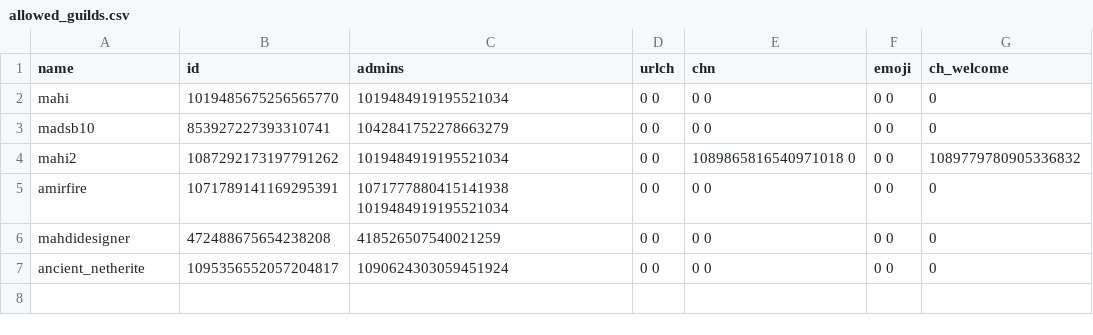
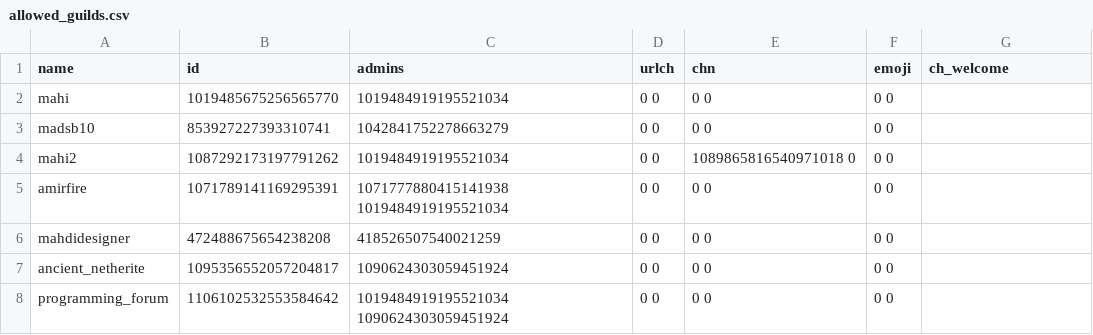
Before and after one commit to Mahisokhary/Qoqnus-Bot, a CSV file: allowed_guilds.csv, drawn as a sheet.

```diff
--- a/allowed_guilds.csv
+++ b/allowed_guilds.csv
@@ -1,7 +1,8 @@
 name,id,admins,urlch,chn,emoji,ch_welcome,
-mahi,1019485675256565770,1019484919195521034,0 0,0 0,0 0,0
-madsb10,853927227393310741,1042841752278663279,0 0,0 0,0 0,0
-mahi2,1087292173197791262,1019484919195521034,0 0,1089865816540971018 0,0 0,1089779780905336832
-amirfire,1071789141169295391,1071777880415141938 1019484919195521034,0 0,0 0,0 0,0
-mahdidesigner,472488675654238208,418526507540021259,0 0,0 0,0 0,0
-ancient_netherite,1095356552057204817,1090624303059451924,0 0,0 0,0 0,0
+mahi,1019485675256565770,1019484919195521034,0 0,0 0,0 0,
+madsb10,853927227393310741,1042841752278663279,0 0,0 0,0 0,
+mahi2,1087292173197791262,1019484919195521034,0 0,1089865816540971018 0,0 0,
+amirfire,1071789141169295391,1071777880415141938 1019484919195521034,0 0,0 0,0 0,
+mahdidesigner,472488675654238208,418526507540021259,0 0,0 0,0 0,
+ancient_netherite,1095356552057204817,1090624303059451924,0 0,0 0,0 0,
+programming_forum,1106102532553584642,1019484919195521034 1090624303059451924,0 0,0 0,0 0,
```
Also changed, not shown: 3 other files.
